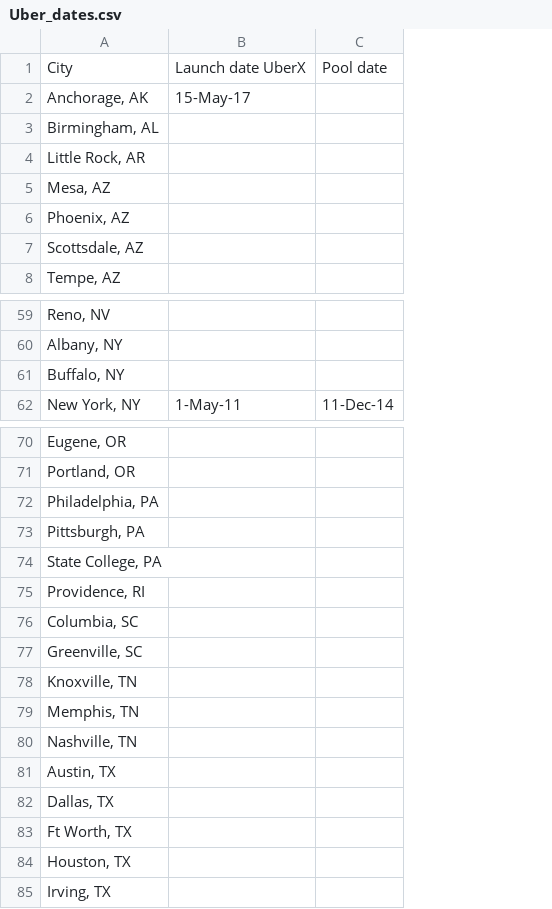
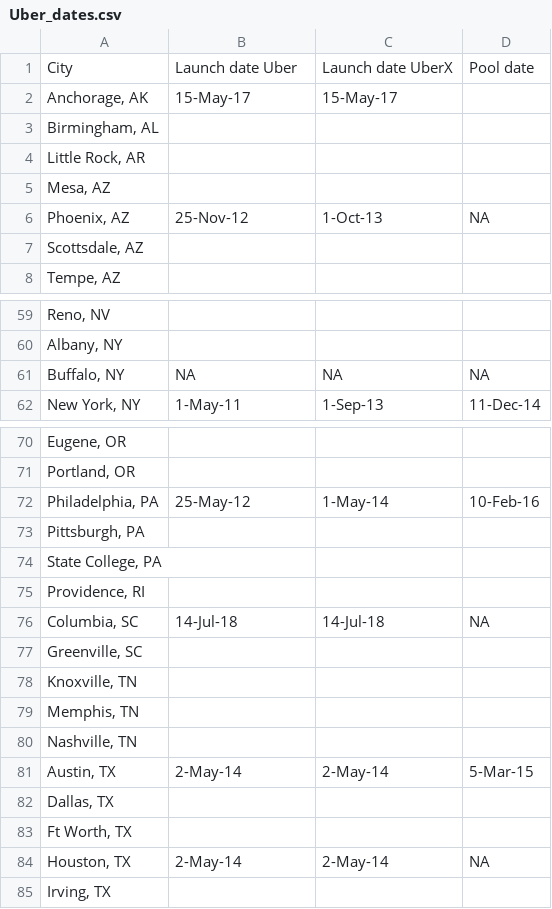
Before and after one commit to aabeliuk/Uber-Flu, a CSV file: data/Uber_dates.csv, drawn as a sheet; only a part is shown, gaps mark what is left out; addresses are those after the commit; the diff names each change by its address in the sheet, - before the commit and + after, or states it on an @@ line.

```diff
--- a/data/Uber_dates.csv
+++ b/data/Uber_dates.csv
+column C, rows 1-6: Launch date UberX | 15-May-17 |  |  |  | 1-Oct-13; rows 61-62: NA | 1-Sep-13; rows 72-84: 1-May-14 |  |  |  | 14-Jul-18 |  |  |  |  | 2-May-14 |  |  | 2-May-14
-B1: Launch date UberX
+B1: Launch date Uber
-B6: (empty)
+B6: 25-Nov-12
-D6: (empty)
+D6: NA
-B61: (empty)
+B61: NA
-D61: (empty)
+D61: NA
-B72: (empty)
+B72: 25-May-12
-D72: (empty)
+D72: 10-Feb-16
-B76: (empty)
+B76: 14-Jul-18
-D76: (empty)
+D76: NA
-B81: (empty)
+B81: 2-May-14
-D81: (empty)
+D81: 5-Mar-15
-B84: (empty)
+B84: 2-May-14
-D84: (empty)
+D84: NA
```
Also changed, not shown: 4 other files.
